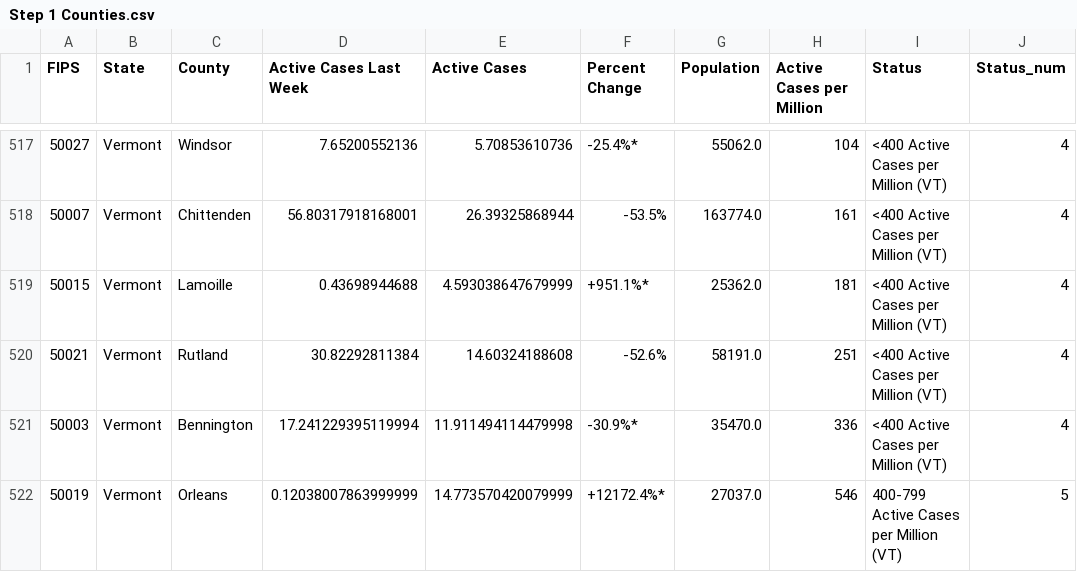
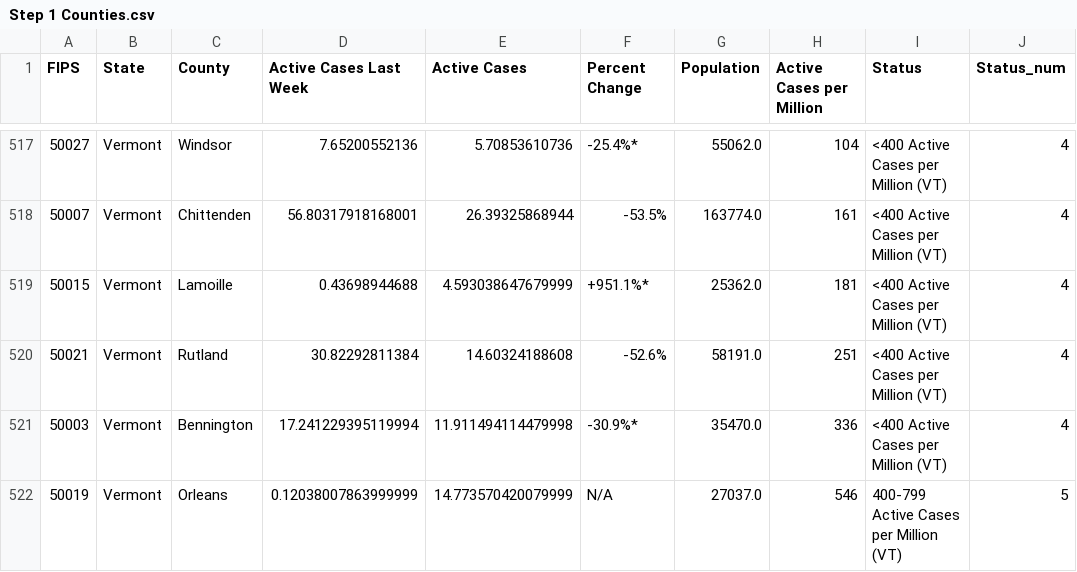
Before and after one commit to RyanTaggard/county-status, a CSV file: Step 1 Counties.csv, drawn as a sheet; only a part is shown, gaps mark what is left out; the diff names each change by its address in the sheet, - before the commit and + after, or states it on an @@ line.

Commit message:
Update Step 1 Counties.csv

```diff
--- a/Step 1 Counties.csv
+++ b/Step 1 Counties.csv
-F522 (Percent Change): +12172.4%*
+F522 (Percent Change): N/A
```
